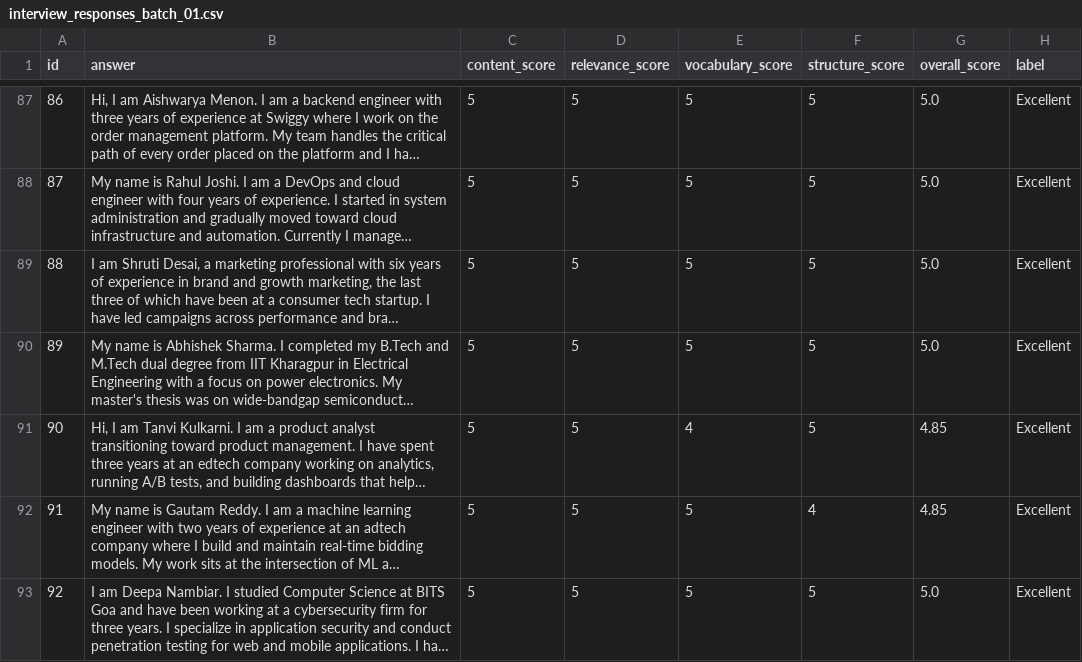
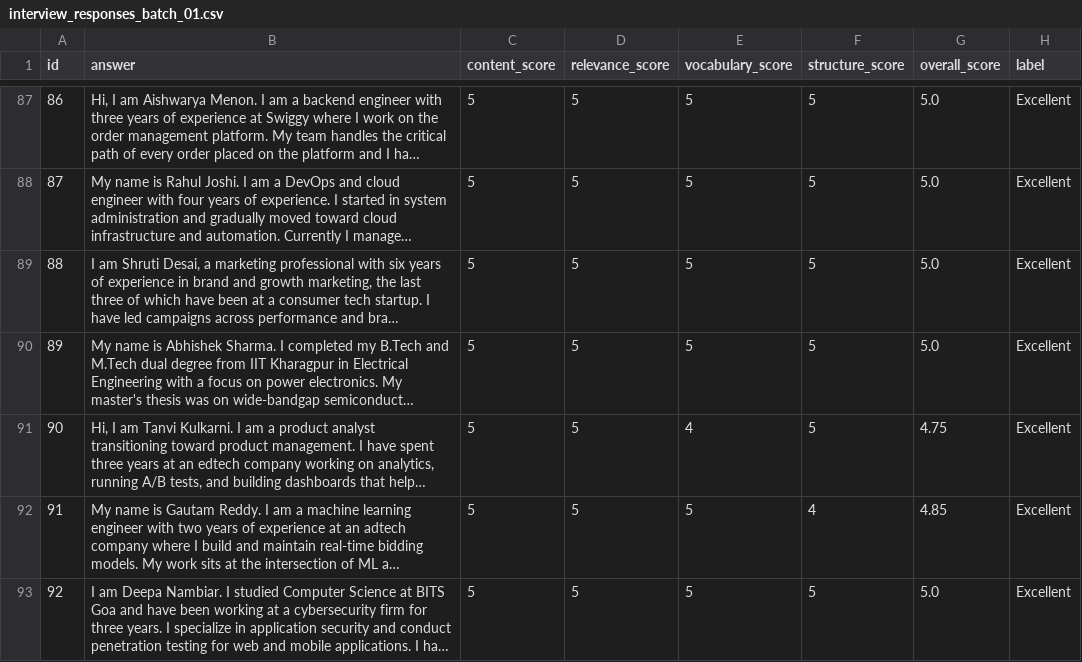
Before and after one commit to Krissh360/AI-Interview_analyzer, a CSV file: data/raw/interview_responses_batch_01.csv, drawn as a sheet; only a part is shown, gaps mark what is left out; long unchanged cells end in …; the diff covers the shown part only; the diff names each change by its address in the sheet, - before the commit and + after, or states it on an @@ line.

```diff
--- a/data/raw/interview_responses_batch_01.csv
+++ b/data/raw/interview_responses_batch_01.csv
-G91 (overall_score): 4.85
+G91 (overall_score): 4.75
```
Also changed, not shown: 25 edited cells elsewhere in this file, 1 other file.
